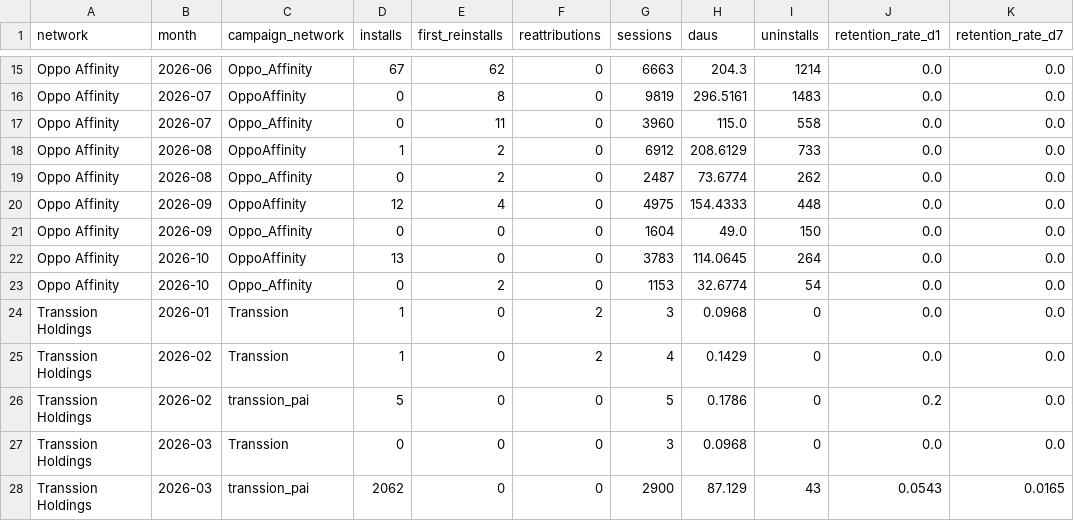
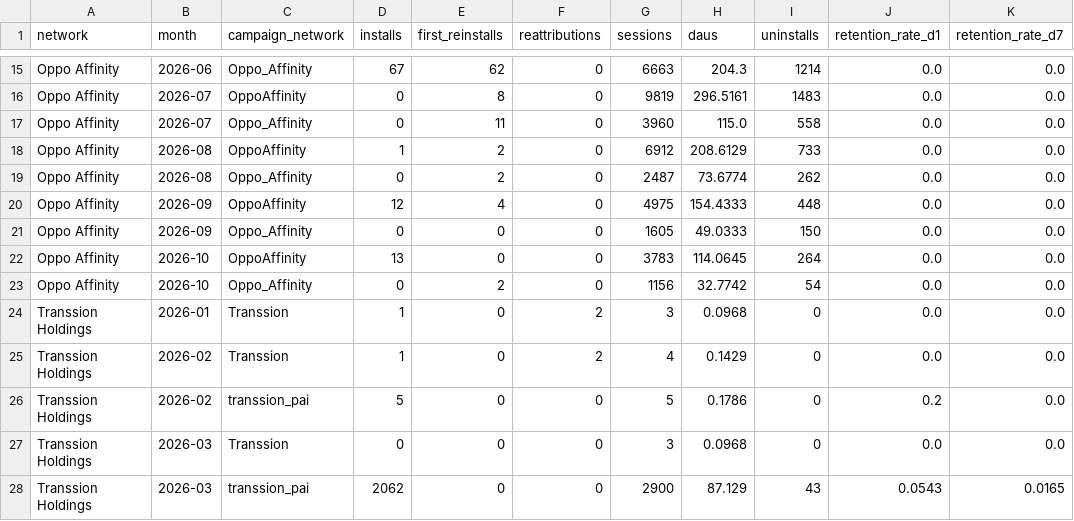
Before and after one commit to kshitijbhatiakaul/tuktuki-master-tracker, a CSV file: data/oem/oem_monthly.csv, drawn as a sheet; only a part is shown, gaps mark what is left out; the diff names each change by its address in the sheet, - before the commit and + after, or states it on an @@ line.

```diff
--- a/data/oem/oem_monthly.csv
+++ b/data/oem/oem_monthly.csv
-G21 (sessions): 1604
+G21 (sessions): 1605
-H21 (daus): 49.0
+H21 (daus): 49.0333
-G23 (sessions): 1153
+G23 (sessions): 1156
-H23 (daus): 32.6774
+H23 (daus): 32.7742
```
Also changed, not shown: data/behaviour/backcamp.csv, data/behaviour/chanday.csv, 18 other files.
